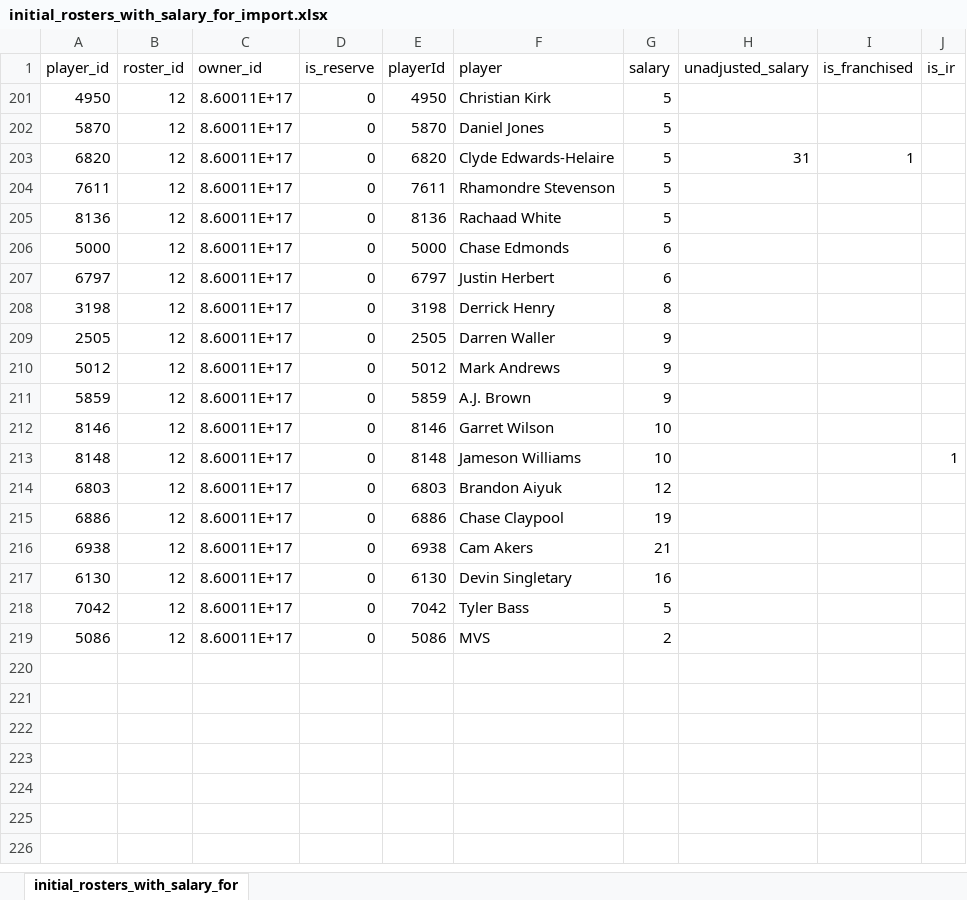
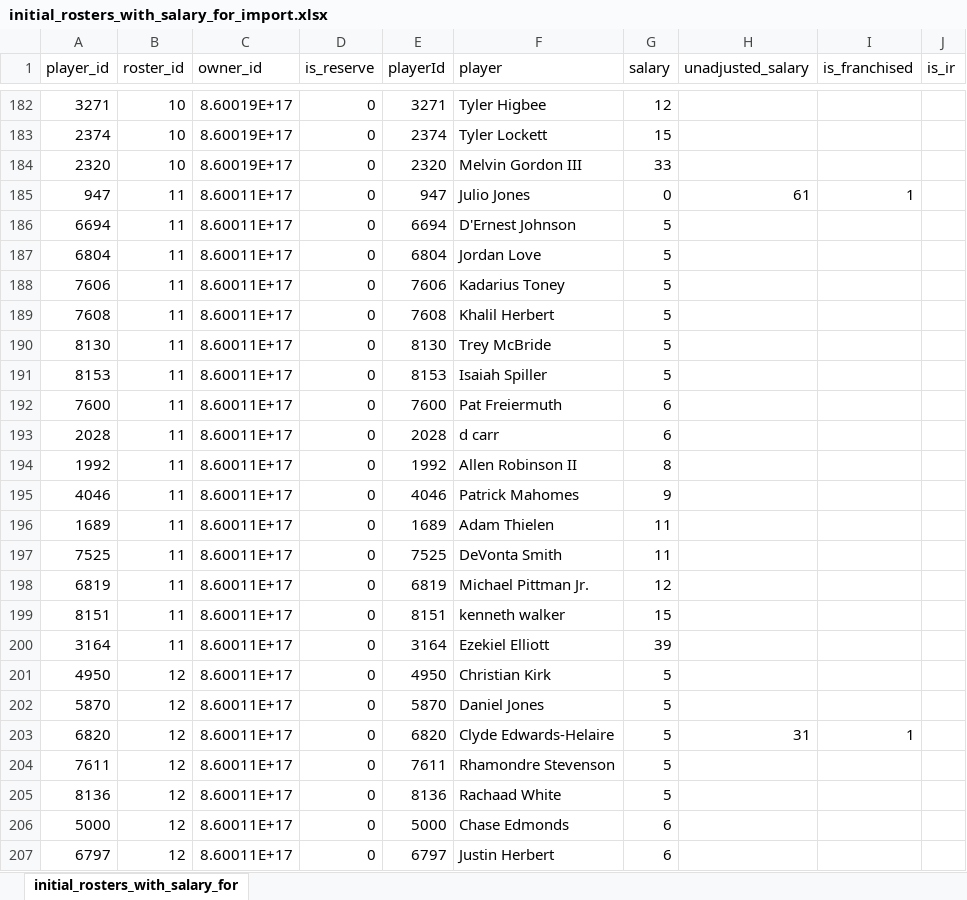
Before and after one commit to JGH85/SleeperFlask, an Excel workbook: initial_rosters_with_salary_for_import.xlsx, sheet initial_rosters_with_salary_for, drawn as a sheet; only a part is shown, gaps mark what is left out; the shorter side is filled out with more unchanged rows; values as stored, in another font and other column widths than the file's, no borders; the diff covers the shown part only; the diff names each change by its address in the sheet, - before the commit and + after, or states it on an @@ line.

```diff
--- a/initial_rosters_with_salary_for_import.xlsx (sheet initial_rosters_with_salary_for)
+++ b/initial_rosters_with_salary_for_import.xlsx (sheet initial_rosters_with_salary_for)
@@ row 182 unhidden: 3271 | 10 | 8.60019E+17 | 0 | 3271 | Tyler Higbee | 12 @@
@@ row 183 unhidden: 2374 | 10 | 8.60019E+17 | 0 | 2374 | Tyler Lockett | 15 @@
@@ row 184 unhidden: 2320 | 10 | 8.60019E+17 | 0 | 2320 | Melvin Gordon III | 33 @@
@@ row 185 unhidden: 947 | 11 | 8.60011E+17 | 0 | 947 | Julio Jones | 0 | 61 | 1 @@
@@ row 186 unhidden: 6694 | 11 | 8.60011E+17 | 0 | 6694 | D'Ernest Johnson | 5 @@
@@ row 187 unhidden: 6804 | 11 | 8.60011E+17 | 0 | 6804 | Jordan Love | 5 @@
@@ row 188 unhidden: 7606 | 11 | 8.60011E+17 | 0 | 7606 | Kadarius Toney | 5 @@
@@ row 189 unhidden: 7608 | 11 | 8.60011E+17 | 0 | 7608 | Khalil Herbert | 5 @@
@@ row 190 unhidden: 8130 | 11 | 8.60011E+17 | 0 | 8130 | Trey McBride | 5 @@
@@ row 191 unhidden: 8153 | 11 | 8.60011E+17 | 0 | 8153 | Isaiah Spiller | 5 @@
@@ row 192 unhidden: 7600 | 11 | 8.60011E+17 | 0 | 7600 | Pat Freiermuth | 6 @@
@@ row 193 unhidden: 2028 | 11 | 8.60011E+17 | 0 | 2028 | d carr | 6 @@
@@ row 194 unhidden: 1992 | 11 | 8.60011E+17 | 0 | 1992 | Allen Robinson II | 8 @@
@@ row 195 unhidden: 4046 | 11 | 8.60011E+17 | 0 | 4046 | Patrick Mahomes | 9 @@
@@ row 196 unhidden: 1689 | 11 | 8.60011E+17 | 0 | 1689 | Adam Thielen | 11 @@
@@ row 197 unhidden: 7525 | 11 | 8.60011E+17 | 0 | 7525 | DeVonta Smith | 11 @@
@@ row 198 unhidden: 6819 | 11 | 8.60011E+17 | 0 | 6819 | Michael Pittman Jr. | 12 @@
@@ row 199 unhidden: 8151 | 11 | 8.60011E+17 | 0 | 8151 | kenneth walker | 15 @@
@@ row 200 unhidden: 3164 | 11 | 8.60011E+17 | 0 | 3164 | Ezekiel Elliott | 39 @@
```
Also changed, not shown: 1 added row and 179 hidden or unhidden rows elsewhere in this sheet, hidden cells, 2 other files.
